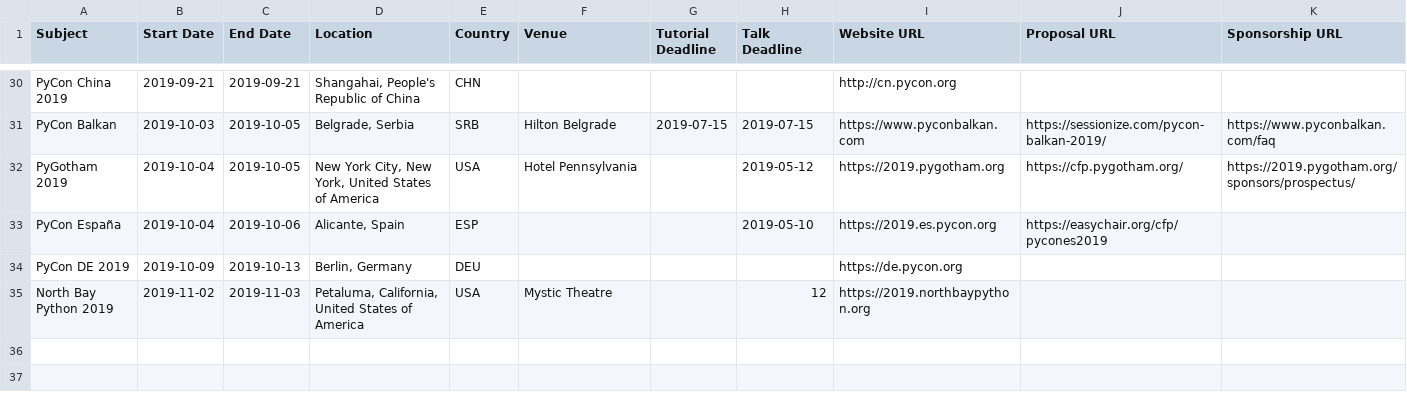
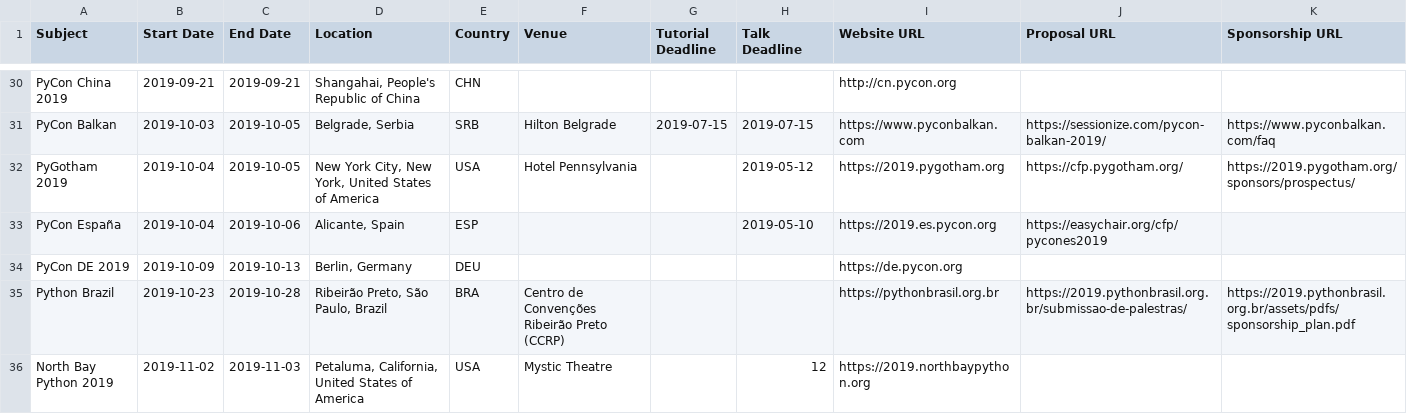
Before and after one commit to python-organizers/conferences, a CSV file: 2019.csv, drawn as a sheet; only a part is shown, gaps mark what is left out; the diff names each change by its address in the sheet, - before the commit and + after, or states it on an @@ line.

Commit message:
Add Python Brazil (#105)

```diff
--- a/2019.csv
+++ b/2019.csv
+row 35: Python Brazil | 2019-10-23 | 2019-10-28 | Ribeirão Preto, São Paulo, Brazil | BRA | Centro de Convenções Ribeirão Preto (CCRP) |  |  | https://pythonbrasil.org.br | https://2019.pythonbrasil.org.br/submissao-de-palestras/ | https://2019.pythonbrasil.org.br/assets/pdfs/sponsorship_plan.pdf
```
